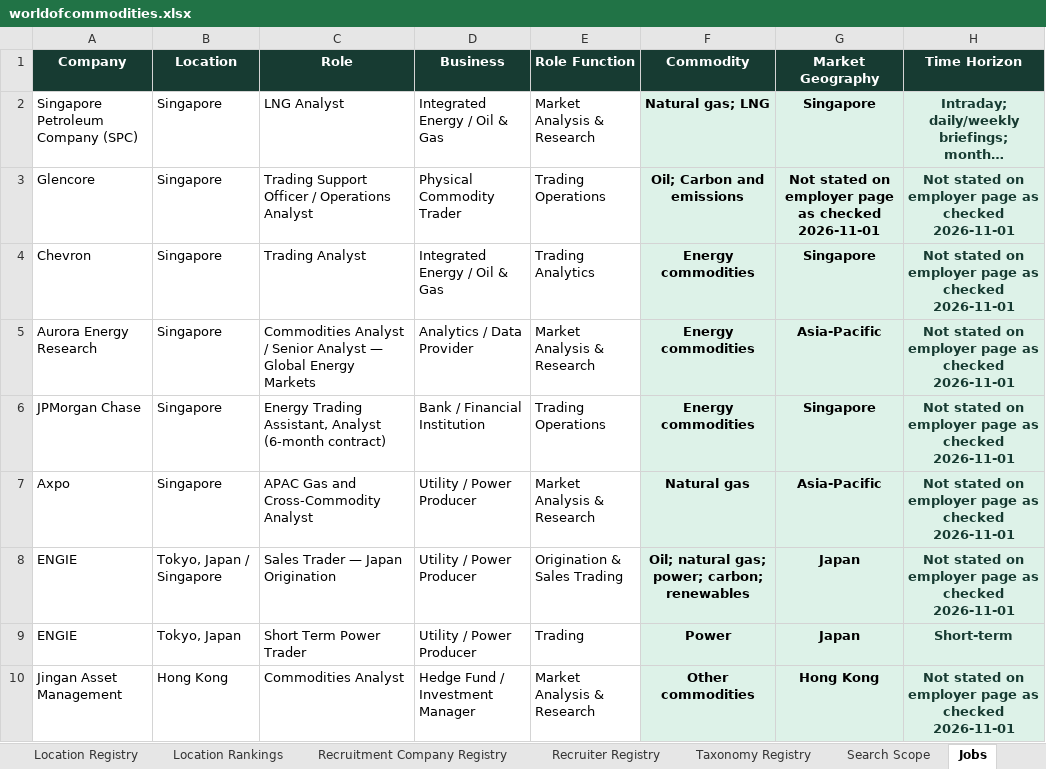
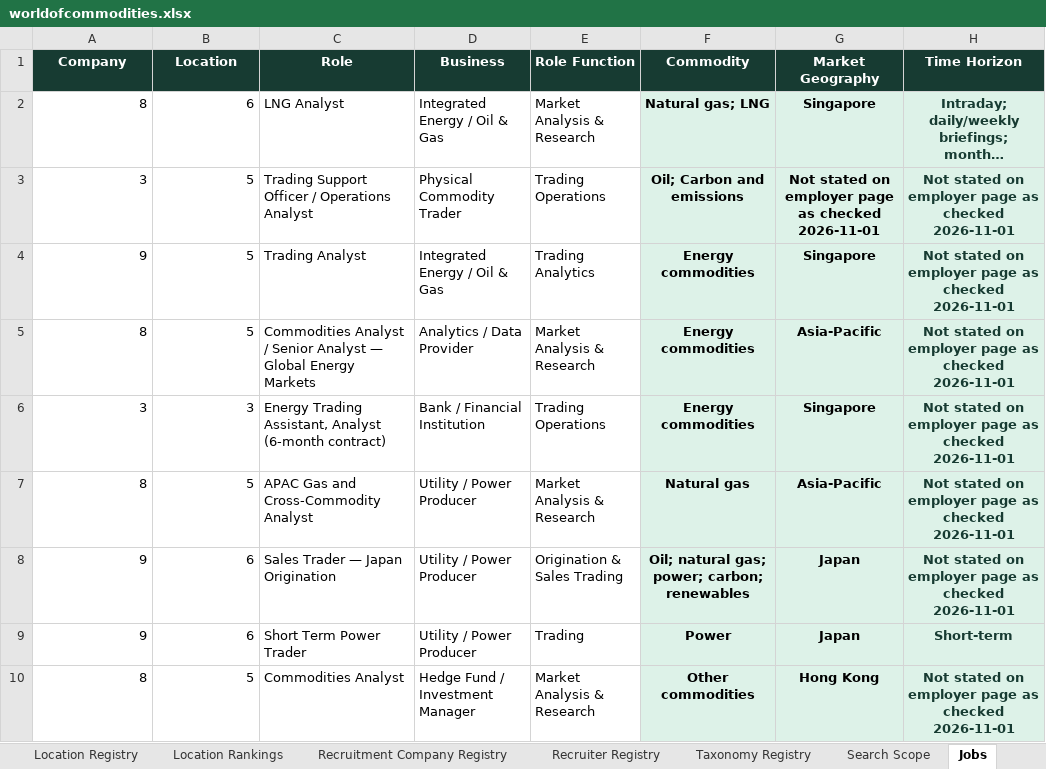
Before and after one commit to RZEdward/world-of-commodities, an Excel workbook: worldofcommodities.xlsx, sheet Jobs, drawn as a sheet; only a part is shown; long unchanged cells end in …; values as stored, in another font and other column widths than the file's, no borders; table styles not drawn; the diff covers the shown part only; the diff names each change by its address in the sheet, - before the commit and + after, or states it on an @@ line.

```diff
--- a/worldofcommodities.xlsx (sheet Jobs)
+++ b/worldofcommodities.xlsx (sheet Jobs)
-A2 (Company): Singapore Petroleum Company (SPC)
+A2 (Company): 8
-B2 (Location): Singapore
+B2 (Location): 6
-A3 (Company): Glencore
+A3 (Company): 3
-B3:B5 (Location): Singapore
+B3:B5 (Location): 5
-A4 (Company): Chevron
+A4 (Company): 9
-A5 (Company): Aurora Energy Research
+A5 (Company): 8
-A6 (Company): JPMorgan Chase
+A6 (Company): 3
-B6 (Location): Singapore
+B6 (Location): 3
-A7 (Company): Axpo
+A7 (Company): 8
-B7 (Location): Singapore
+B7 (Location): 5
-A8:A9 (Company): ENGIE
+A8:A9 (Company): 9
-B8 (Location): Tokyo, Japan / Singapore
+B8 (Location): 6
-B9 (Location): Tokyo, Japan
+B9 (Location): 6
-A10 (Company): Jingan Asset Management
+A10 (Company): 8
-B10 (Location): Hong Kong
+B10 (Location): 5
```
Also changed, not shown: 94 edited cells elsewhere in this sheet, sheet Office Registry, sheet Company Registry, sheet Masters, 2 other files.
